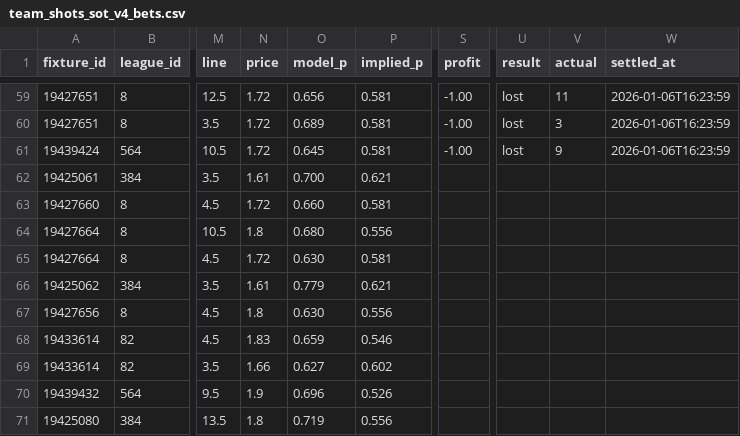
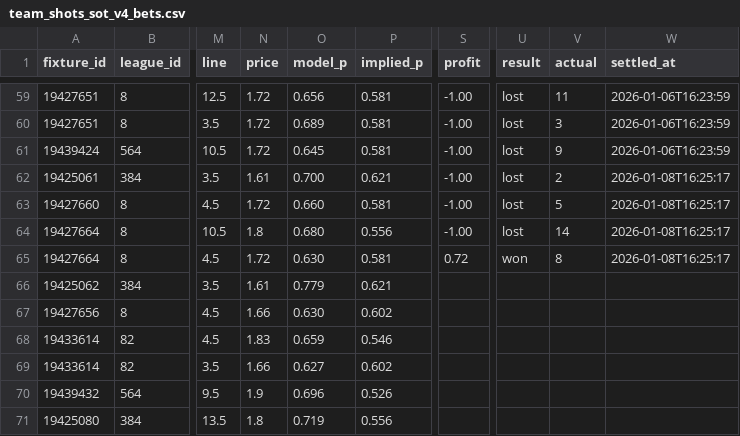
Before and after one commit to jackdoak17-cyber/Betting, a CSV file: data/value_bets/sheets/team_shots_sot_v4_bets.csv, drawn as a sheet; only a part is shown, gaps mark what is left out; the diff names each change by its address in the sheet, - before the commit and + after, or states it on an @@ line.

```diff
--- a/data/value_bets/sheets/team_shots_sot_v4_bets.csv
+++ b/data/value_bets/sheets/team_shots_sot_v4_bets.csv
-S62:S64 (profit): (empty)
+S62:S64 (profit): -1.00
-U62:U64 (result): (empty)
+U62:U64 (result): lost
-V62 (actual): (empty)
+V62 (actual): 2
-W62:W65 (settled_at): (empty)
+W62:W65 (settled_at): 2026-01-08T16:25:17
-V63 (actual): (empty)
+V63 (actual): 5
-V64 (actual): (empty)
+V64 (actual): 14
-S65 (profit): (empty)
+S65 (profit): 0.72
-U65 (result): (empty)
+U65 (result): won
-V65 (actual): (empty)
+V65 (actual): 8
-N67 (price): 1.8
+N67 (price): 1.66
-P67 (implied_p): 0.556
+P67 (implied_p): 0.602
```
Also changed, not shown: data/value_bets/sheets/team_shots_sot_v2_bets.csv, data/value_bets/sheets/team_shots_sot_v3_bets.csv, 3 other files.
